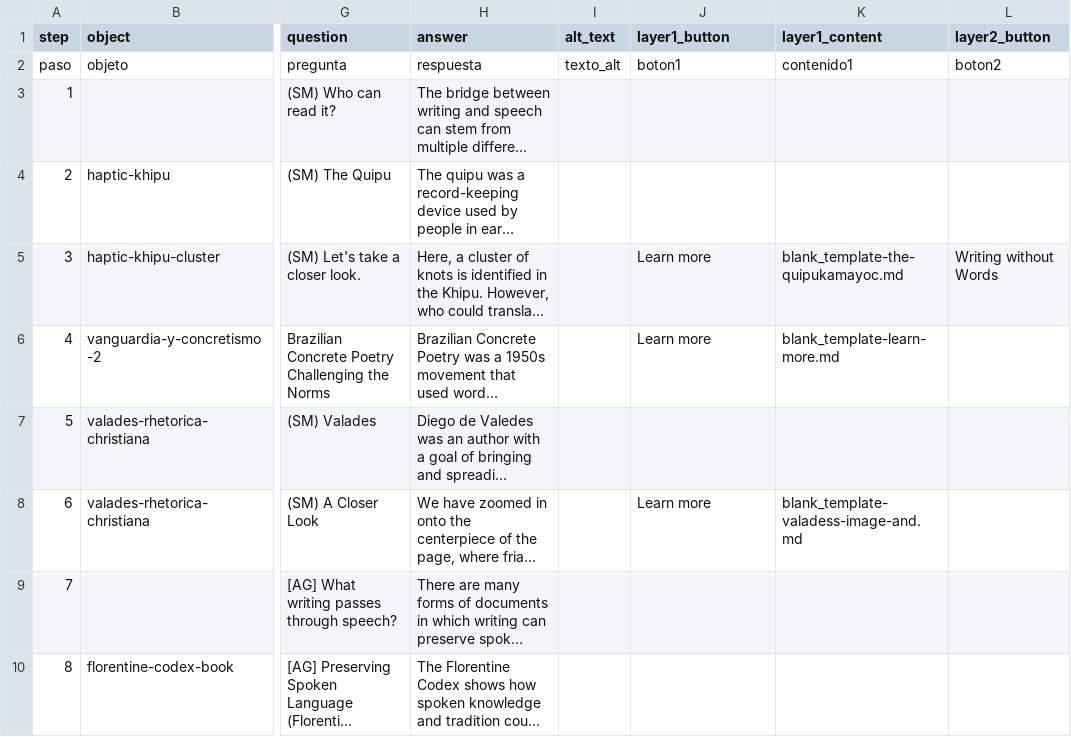
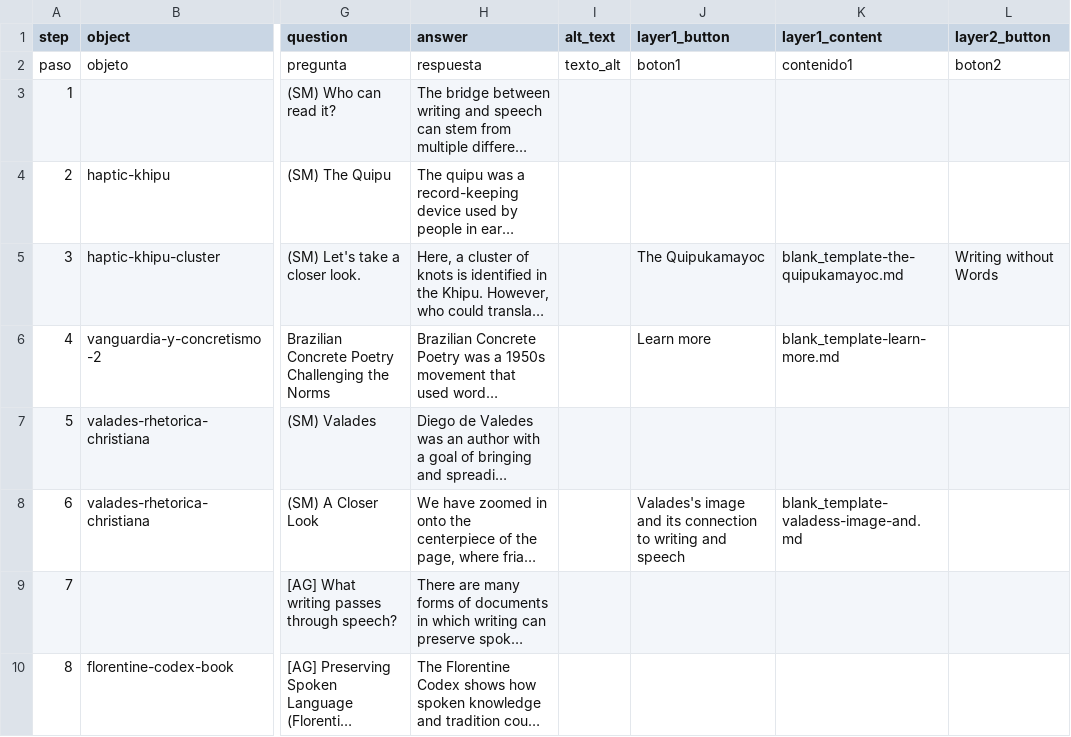
Before and after one commit to savimoon305/finalproject, a CSV file: telar-content/spreadsheets/blank_template.csv, drawn as a sheet; only a part is shown, gaps mark what is left out; long unchanged cells end in …; the diff names each change by its address in the sheet, - before the commit and + after, or states it on an @@ line.

Commit message:
Modify 1 story
Changed:
  Story: Writing and speech

Published via Telar Compositor

```diff
--- a/telar-content/spreadsheets/blank_template.csv
+++ b/telar-content/spreadsheets/blank_template.csv
-J5 (layer1_button): Learn more
+J5 (layer1_button): The Quipukamayoc
-J8 (layer1_button): Learn more
+J8 (layer1_button): Valades's image and its connection to writing and speech
```
Also changed, not shown: 2 other files.
